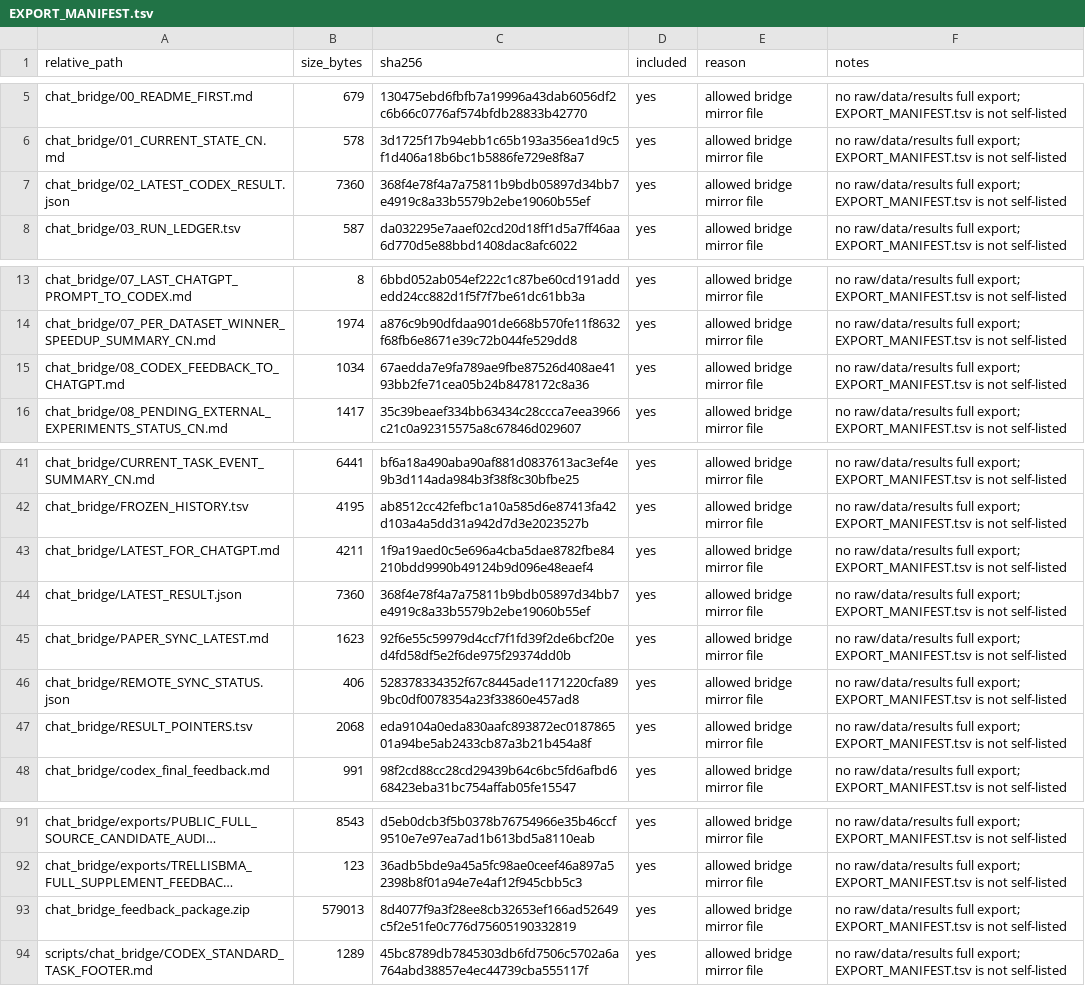
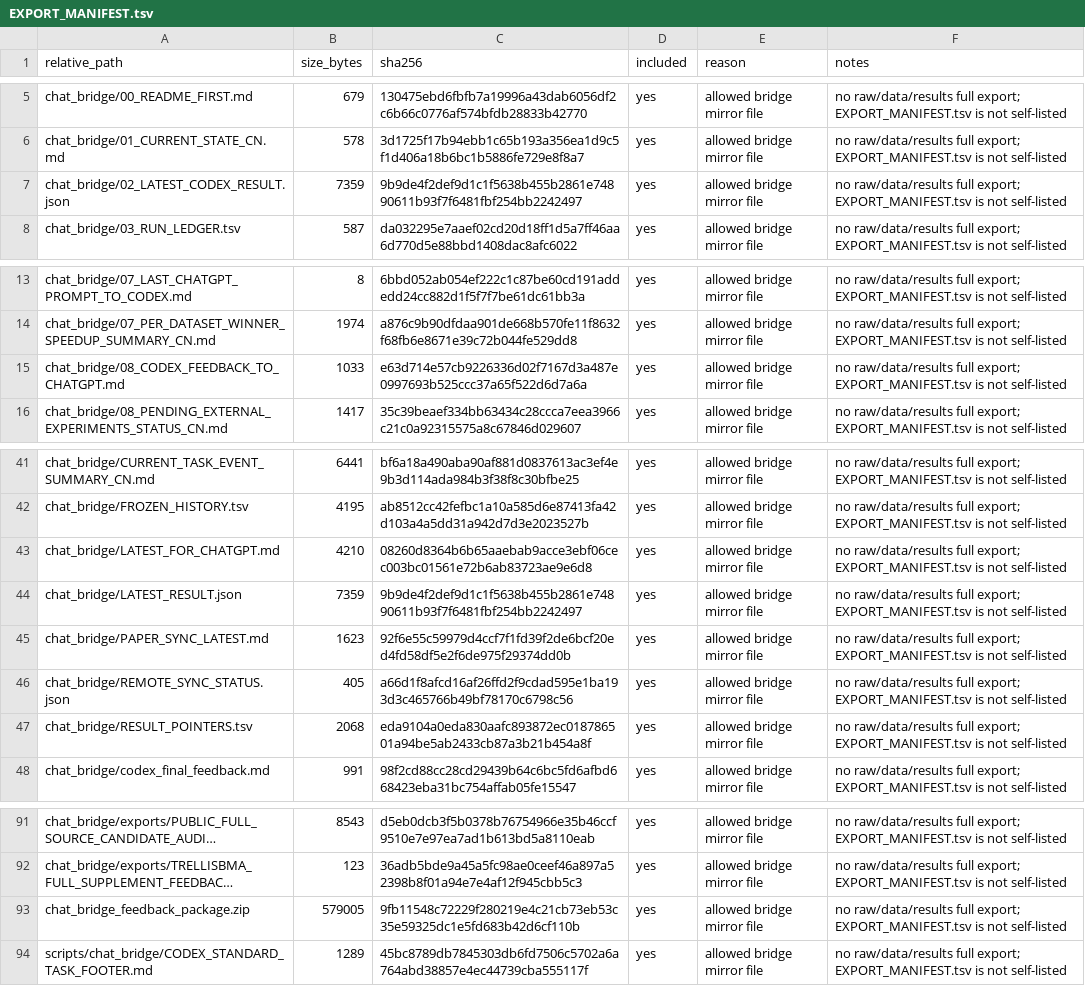
Before and after one commit to Jarvis5272/caor-chat-bridge, a TSV file: EXPORT_MANIFEST.tsv, drawn as a sheet; only a part is shown, gaps mark what is left out; long unchanged cells end in …; the diff names each change by its address in the sheet, - before the commit and + after, or states it on an @@ line.

```diff
--- a/EXPORT_MANIFEST.tsv
+++ b/EXPORT_MANIFEST.tsv
-B7 (size_bytes): 7360
+B7 (size_bytes): 7359
-C7 (sha256): 368f4e78f4a7a75811b9bdb05897d34bb7e4919c8a33b5579b2ebe19060b55ef
+C7 (sha256): 9b9de4f2def9d1c1f5638b455b2861e74890611b93f7f6481fbf254bb2242497
-B15 (size_bytes): 1034
+B15 (size_bytes): 1033
-C15 (sha256): 67aedda7e9fa789ae9fbe87526d408ae4193bb2fe71cea05b24b8478172c8a36
+C15 (sha256): e63d714e57cb9226336d02f7167d3a487e0997693b525ccc37a65f522d6d7a6a
-B43 (size_bytes): 4211
+B43 (size_bytes): 4210
-C43 (sha256): 1f9a19aed0c5e696a4cba5dae8782fbe84210bdd9990b49124b9d096e48eaef4
+C43 (sha256): 08260d8364b6b65aaebab9acce3ebf06cec003bc01561e72b6ab83723ae9e6d8
-B44 (size_bytes): 7360
+B44 (size_bytes): 7359
-C44 (sha256): 368f4e78f4a7a75811b9bdb05897d34bb7e4919c8a33b5579b2ebe19060b55ef
+C44 (sha256): 9b9de4f2def9d1c1f5638b455b2861e74890611b93f7f6481fbf254bb2242497
-B46 (size_bytes): 406
+B46 (size_bytes): 405
-C46 (sha256): 528378334352f67c8445ade1171220cfa899bc0df0078354a23f33860e457ad8
+C46 (sha256): a66d1f8afcd16af26ffd2f9cdad595e1ba193d3c465766b49bf78170c6798c56
-B93 (size_bytes): 579013
+B93 (size_bytes): 579005
-C93 (sha256): 8d4077f9a3f28ee8cb32653ef166ad52649c5f2e51fe0c776d75605190332819
+C93 (sha256): 9fb11548c72229f280219e4c21cb73eb53c35e59325dc1e5fd683b42d6cf110b
```
Also changed, not shown: 6 other files.
